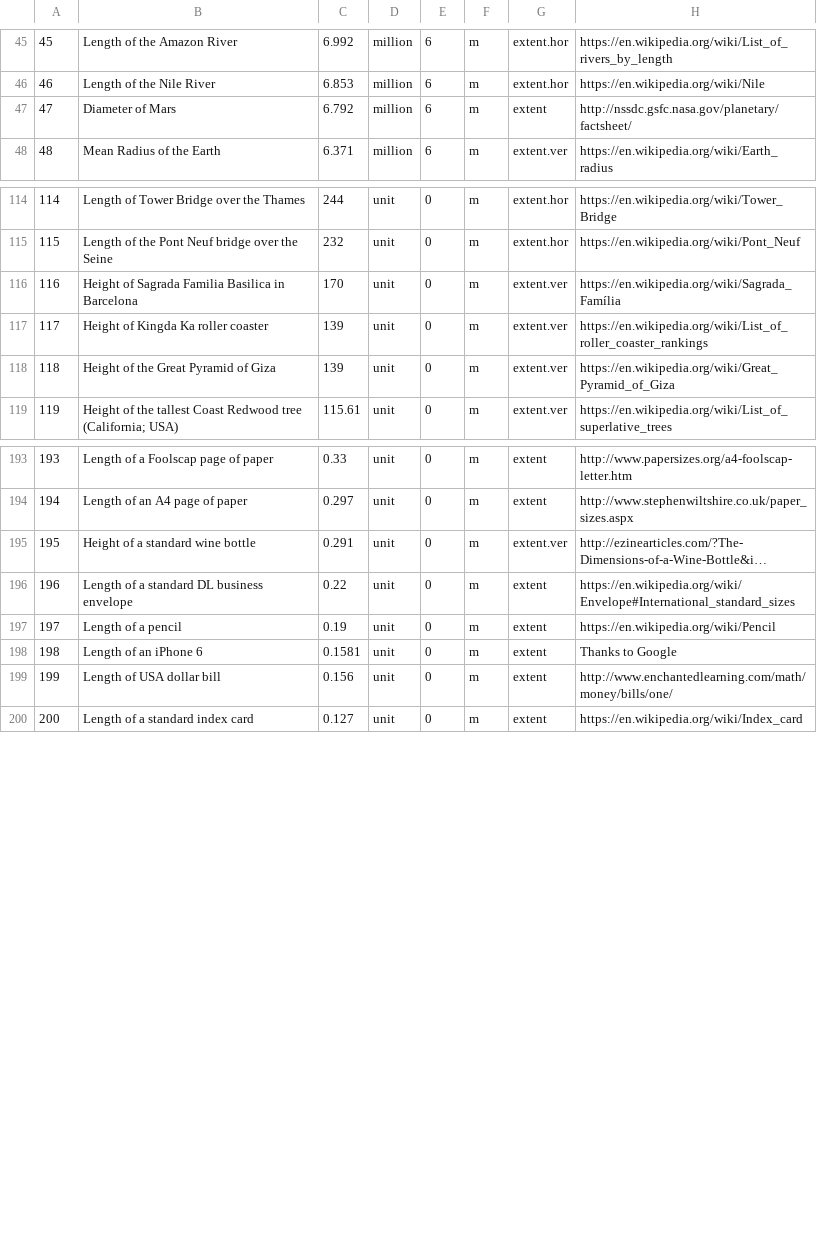
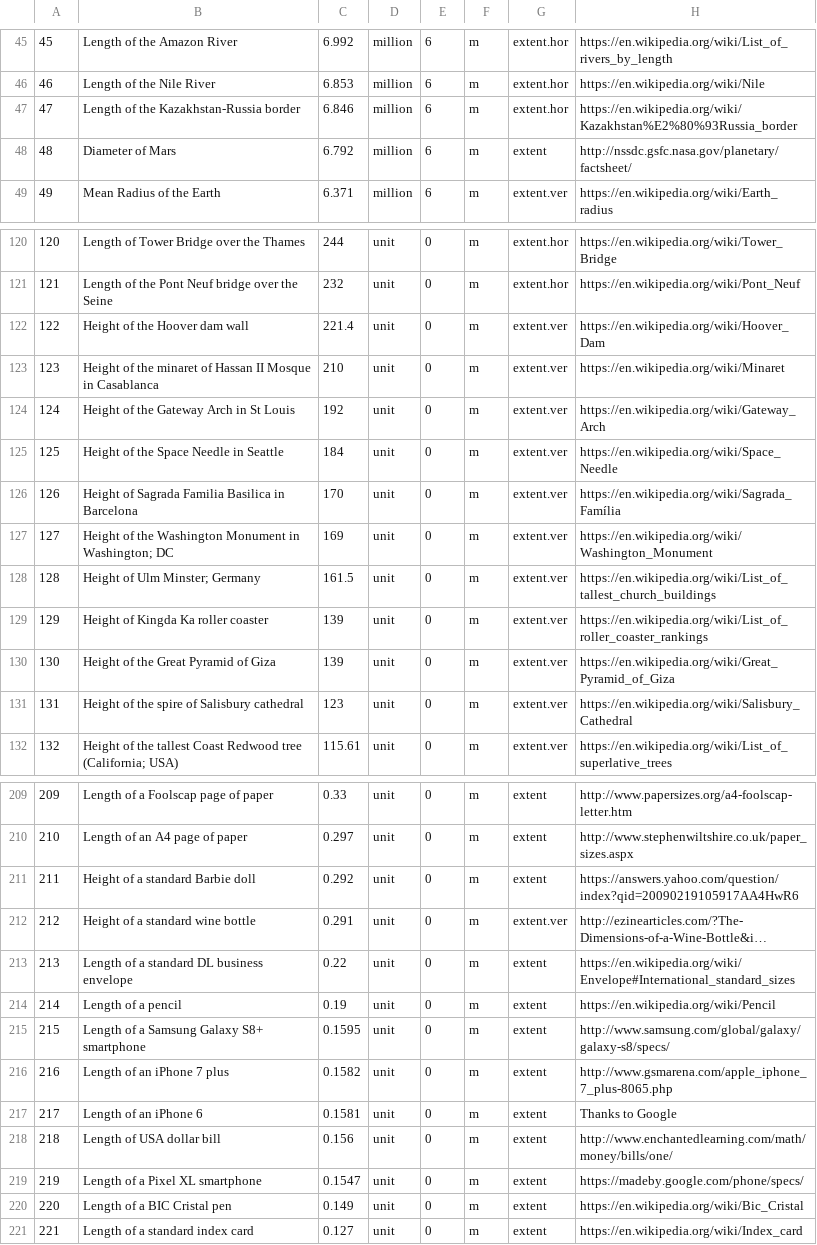
Before and after one commit to andrewcaelliott/my-first-blog, a CSV file: blog/data/Reference_Lengths.csv, drawn as a sheet; only a part is shown, gaps mark what is left out; long unchanged cells end in …; addresses are those after the commit; the diff covers the shown part only; the diff names each change by its address in the sheet, - before the commit and + after, or states it on an @@ line.

Commit message:
#more reference lengths

```diff
--- a/blog/data/Reference_Lengths.csv
+++ b/blog/data/Reference_Lengths.csv
+row 47: 47 | Length of the Kazakhstan-Russia border | 6.846 | million | 6 | m | extent.hor | https://en.wikipedia.org/wiki/Kazakhstan%E2%80%93Russia_border
@@ column A renumbered from row 48 down @@
+row 122: 122 | Height of the Hoover dam wall | 221.4 | unit | 0 | m | extent.ver | https://en.wikipedia.org/wiki/Hoover_Dam
+row 123: 123 | Height of the minaret of Hassan II Mosque in Casablanca | 210 | unit | 0 | m | extent.ver | https://en.wikipedia.org/wiki/Minaret
+row 124: 124 | Height of the Gateway Arch in St Louis | 192 | unit | 0 | m | extent.ver | https://en.wikipedia.org/wiki/Gateway_Arch
+row 125: 125 | Height of the Space Needle in Seattle | 184 | unit | 0 | m | extent.ver | https://en.wikipedia.org/wiki/Space_Needle
+row 127: 127 | Height of the Washington Monument in Washington; DC | 169 | unit | 0 | m | extent.ver | https://en.wikipedia.org/wiki/Washington_Monument
+row 128: 128 | Height of Ulm Minster; Germany | 161.5 | unit | 0 | m | extent.ver | https://en.wikipedia.org/wiki/List_of_tallest_church_buildings
+row 131: 131 | Height of the spire of Salisbury cathedral | 123 | unit | 0 | m | extent.ver | https://en.wikipedia.org/wiki/Salisbury_Cathedral
+row 211: 211 | Height of a standard Barbie doll | 0.292 | unit | 0 | m | extent | https://answers.yahoo.com/question/index?qid=20090219105917AA4HwR6
+row 215: 215 | Length of a Samsung Galaxy S8+ smartphone | 0.1595 | unit | 0 | m | extent | http://www.samsung.com/global/galaxy/galaxy-s8/specs/
+row 216: 216 | Length of an iPhone 7 plus | 0.1582 | unit | 0 | m | extent | http://www.gsmarena.com/apple_iphone_7_plus-8065.php
+row 219: 219 | Length of a Pixel XL smartphone | 0.1547 | unit | 0 | m | extent | https://madeby.google.com/phone/specs/
+row 220: 220 | Length of a BIC Cristal pen | 0.149 | unit | 0 | m | extent | https://en.wikipedia.org/wiki/Bic_Cristal
```
Also changed, not shown: 9 added rows and 1 moved row elsewhere in this file.
